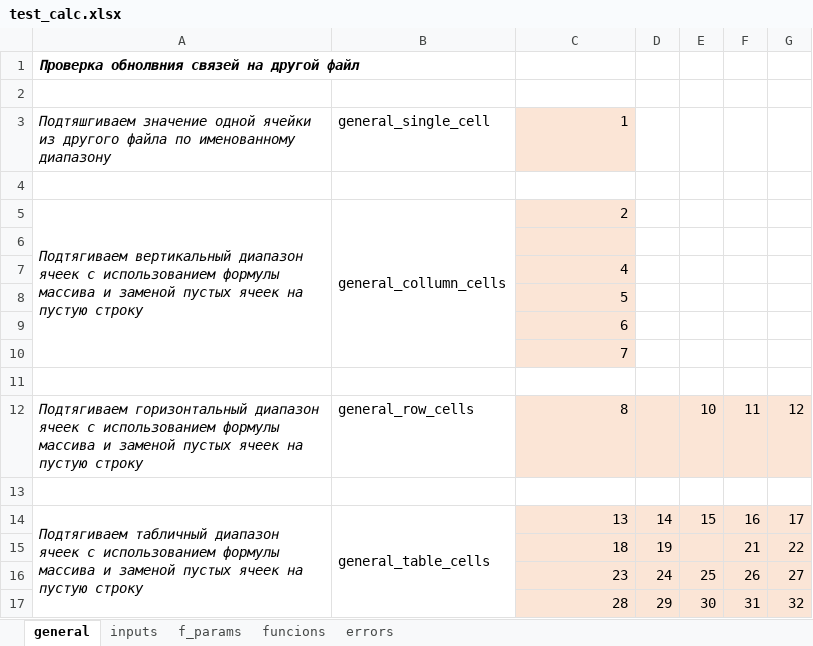
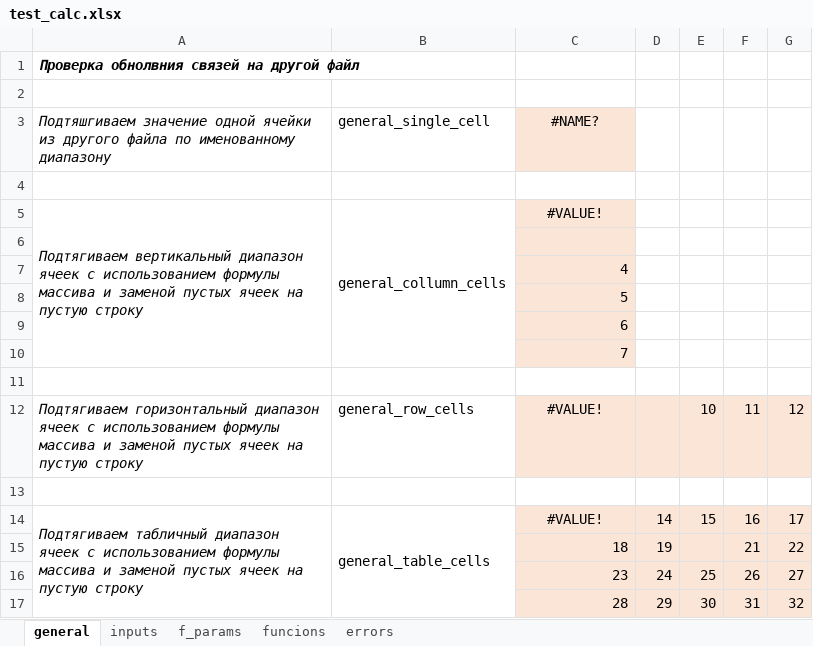
Before and after one commit to EvgenyKartashov/NamedRangeTestApp, an Excel workbook: NamedRangeTestApp/Data/testSet/test_calc.xlsx, sheet general, drawn as a sheet; values as stored, in another font and other column widths than the file's, no borders; the diff names each change by its address in the sheet, - before the commit and + after, or states it on an @@ line.

```diff
--- a/NamedRangeTestApp/Data/testSet/test_calc.xlsx (sheet general)
+++ b/NamedRangeTestApp/Data/testSet/test_calc.xlsx (sheet general)
-C3: 1
+C3: #NAME?
-C3 alignment: right
+C3 alignment: center
-C5: 2
+C5: #VALUE!
-C5 alignment: right
+C5 alignment: center
-C12: 8
+C12: #VALUE!
-C12 alignment: right
+C12 alignment: center
-C14: 13
+C14: #VALUE!
-C14 alignment: right
+C14 alignment: center
```
Also changed, not shown: sheet funcions, sheet errors, NamedRangeTestApp/Data/testSet/scenario.xlsx, 8 other files.
